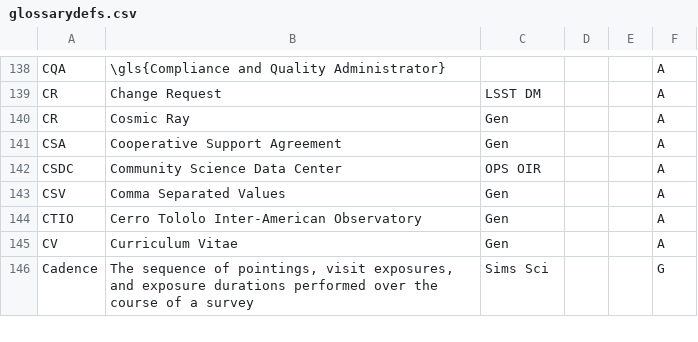
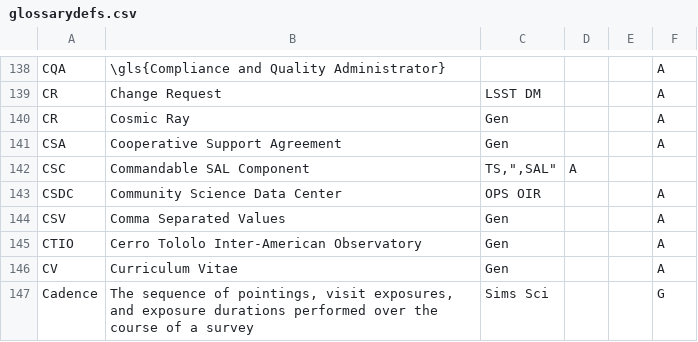
Before and after one commit to lsst/lsst-texmf, a CSV file: etc/glossarydefs.csv, drawn as a sheet; only a part is shown, gaps mark what is left out; the diff names each change by its address in the sheet, - before the commit and + after, or states it on an @@ line.

Commit message:
Add CSC

```diff
--- a/etc/glossarydefs.csv
+++ b/etc/glossarydefs.csv
+row 142: CSC | Commandable SAL Component | TS,",SAL" | A
```
